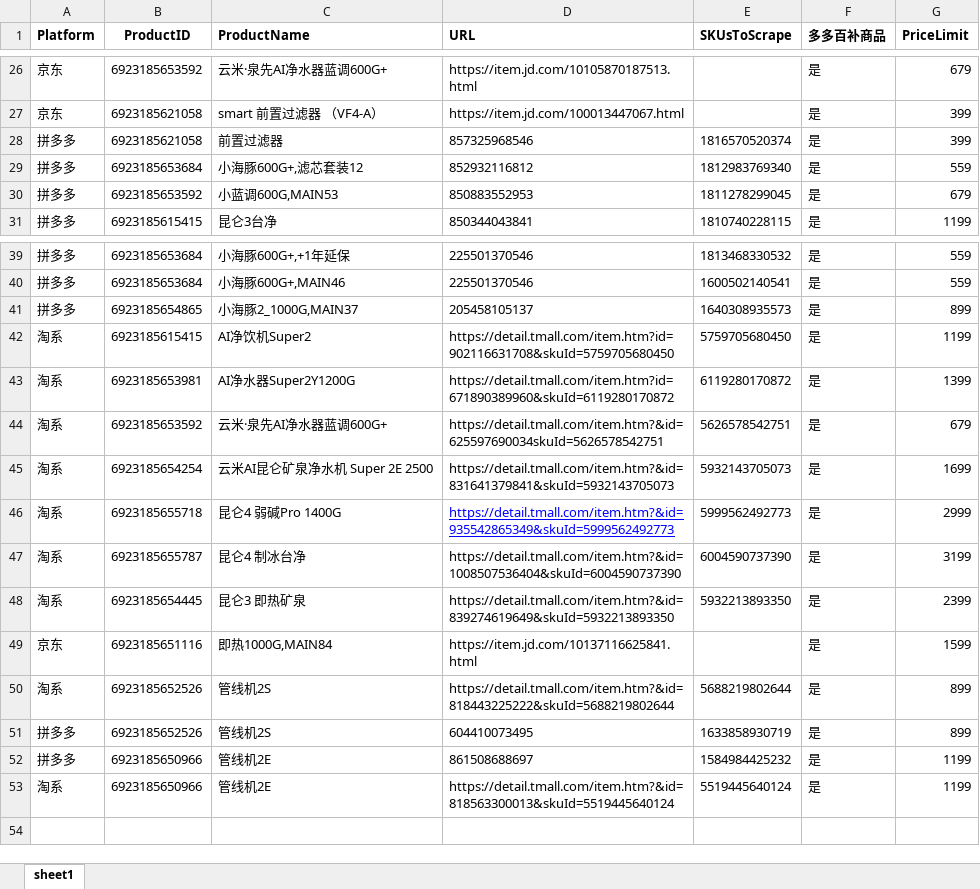
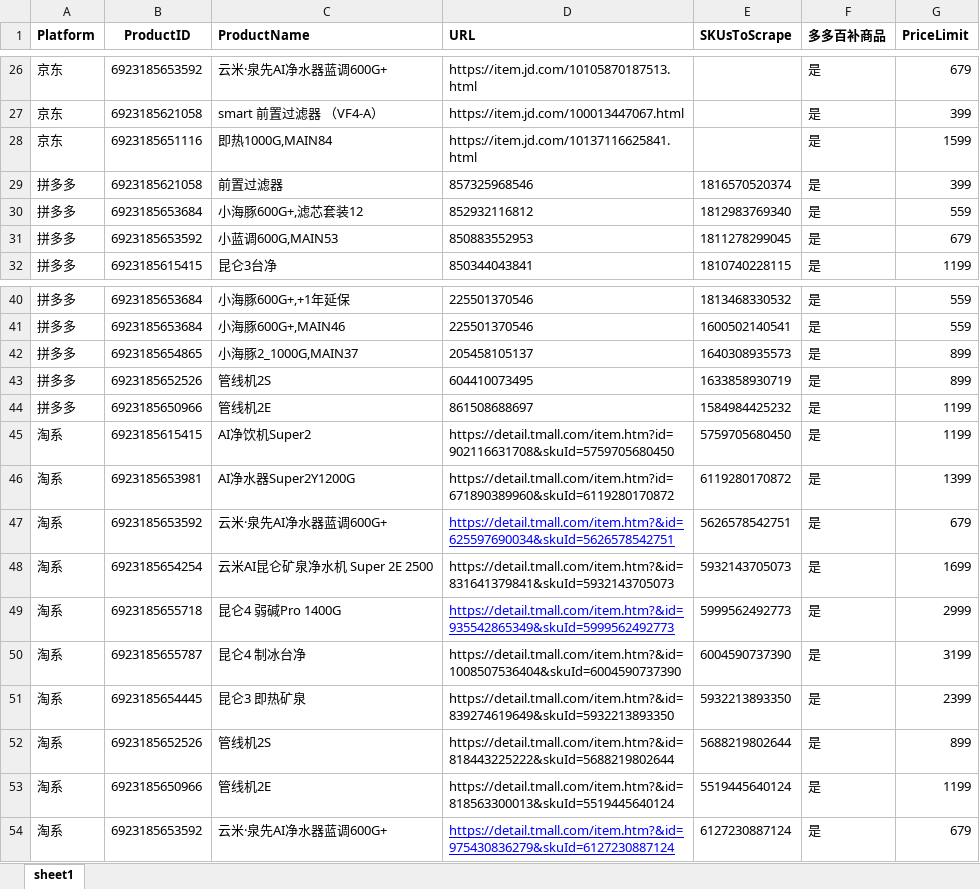
Before and after one commit to youyi666/price_scraper, an Excel workbook: tasks.xlsx, sheet sheet1, drawn as a sheet; only a part is shown, gaps mark what is left out; values as stored, in another font and other column widths than the file's, no borders; addresses are those after the commit; the diff names each change by its address in the sheet, - before the commit and + after, or states it on an @@ line.

```diff
--- a/tasks.xlsx (sheet sheet1)
+++ b/tasks.xlsx (sheet sheet1)
@@ row 49 moved to row 28: 京东 @@
@@ row 51 moved to row 43: 拼多多 @@
@@ row 52 moved to row 44: 拼多多 @@
-D47 (URL): https://detail.tmall.com/item.htm?&id=625597690034skuId=5626578542751
+D47 (URL): https://detail.tmall.com/item.htm?&id=625597690034&skuId=5626578542751
@@ D47 underline: off → on, text colour: black → #0000FF @@
+row 54: 淘系 | 6923185653592 | 云米·泉先AI净水器蓝调600G+ | https://detail.tmall.com/item.htm?&id=975430836279&skuId=6127230887124 | 6127230887124 | 是 | 679
```
Also changed, not shown: 31 other files.
